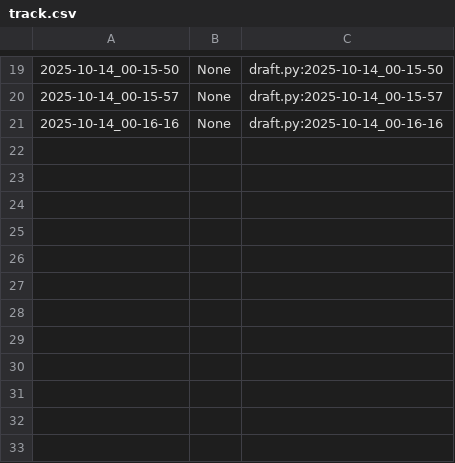
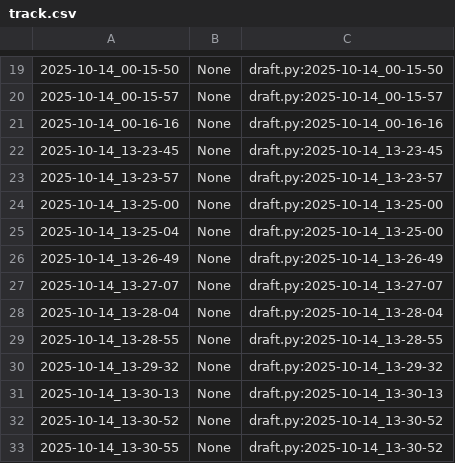
Before and after one commit to qxcode-course/poo-rc-bloco-b-emanoelsilva1712-code, a CSV file: myrep/.tko/track/poo@camisa/track.csv, drawn as a sheet; only a part is shown, gaps mark what is left out.

```diff
--- a/myrep/.tko/track/poo@camisa/track.csv
+++ b/myrep/.tko/track/poo@camisa/track.csv
@@ -21 +21,13 @@
 2025-10-14_00-16-16,None,draft.py:2025-10-14_00-16-16
+2025-10-14_13-23-45,None,draft.py:2025-10-14_13-23-45
+2025-10-14_13-23-57,None,draft.py:2025-10-14_13-23-57
+2025-10-14_13-25-00,None,draft.py:2025-10-14_13-25-00
+2025-10-14_13-25-04,None,draft.py:2025-10-14_13-25-00
+2025-10-14_13-26-49,None,draft.py:2025-10-14_13-26-49
+2025-10-14_13-27-07,None,draft.py:2025-10-14_13-27-07
+2025-10-14_13-28-04,None,draft.py:2025-10-14_13-28-04
+2025-10-14_13-28-55,None,draft.py:2025-10-14_13-28-55
+2025-10-14_13-29-32,None,draft.py:2025-10-14_13-29-32
+2025-10-14_13-30-13,None,draft.py:2025-10-14_13-30-13
+2025-10-14_13-30-52,None,draft.py:2025-10-14_13-30-52
+2025-10-14_13-30-55,None,draft.py:2025-10-14_13-30-52
```
Also changed, not shown: 13 other files.
